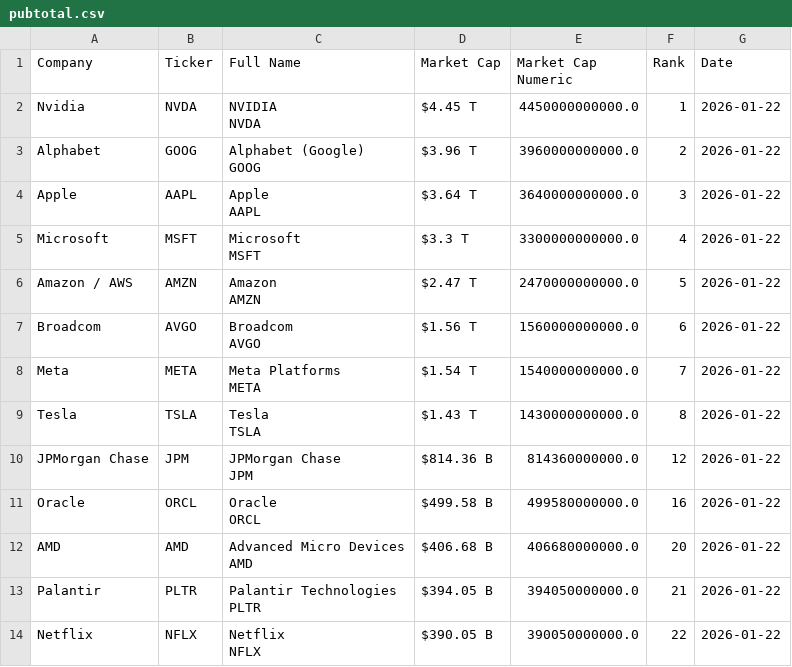
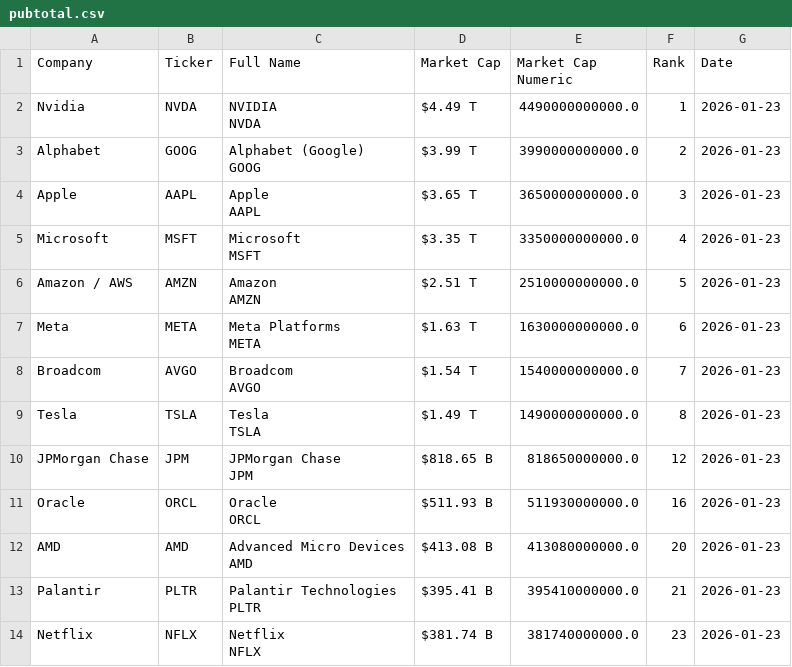
Before and after one commit to ayeeff/fiefdom, a CSV file: data/pubtotal.csv, drawn as a sheet; only a part is shown; the diff covers the shown part only.

```diff
--- a/data/pubtotal.csv
+++ b/data/pubtotal.csv
@@ -1,27 +1,27 @@
 Company,Ticker,Full Name,Market Cap,Market Cap Numeric,Rank,Date
-Nvidia,NVDA,"NVIDIA
-NVDA",$4.45 T,4450000000000.0,1,2026-01-22
-Alphabet,GOOG,"Alphabet (Google)
-GOOG",$3.96 T,3960000000000.0,2,2026-01-22
-Apple,AAPL,"Apple
-AAPL",$3.64 T,3640000000000.0,3,2026-01-22
-Microsoft,MSFT,"Microsoft
-MSFT",$3.3 T,3300000000000.0,4,2026-01-22
-Amazon / AWS,AMZN,"Amazon
-AMZN",$2.47 T,2470000000000.0,5,2026-01-22
-Broadcom,AVGO,"Broadcom
-AVGO",$1.56 T,1560000000000.0,6,2026-01-22
-Meta,META,"Meta Platforms
-META",$1.54 T,1540000000000.0,7,2026-01-22
-Tesla,TSLA,"Tesla
-TSLA",$1.43 T,1430000000000.0,8,2026-01-22
-JPMorgan Chase,JPM,"JPMorgan Chase
-JPM",$814.36 B,814360000000.0,12,2026-01-22
-Oracle,ORCL,"Oracle
-ORCL",$499.58 B,499580000000.0,16,2026-01-22
-AMD,AMD,"Advanced Micro Devices
-AMD",$406.68 B,406680000000.0,20,2026-01-22
-Palantir,PLTR,"Palantir Technologies
-PLTR",$394.05 B,394050000000.0,21,2026-01-22
-Netflix,NFLX,"Netflix
-NFLX",$390.05 B,390050000000.0,22,2026-01-22
+Nvidia,NVDA,"NVIDIA
+NVDA",$4.49 T,4490000000000.0,1,2026-01-23
+Alphabet,GOOG,"Alphabet (Google)
+GOOG",$3.99 T,3990000000000.0,2,2026-01-23
+Apple,AAPL,"Apple
+AAPL",$3.65 T,3650000000000.0,3,2026-01-23
+Microsoft,MSFT,"Microsoft
+MSFT",$3.35 T,3350000000000.0,4,2026-01-23
+Amazon / AWS,AMZN,"Amazon
+AMZN",$2.51 T,2510000000000.0,5,2026-01-23
+Meta,META,"Meta Platforms
+META",$1.63 T,1630000000000.0,6,2026-01-23
+Broadcom,AVGO,"Broadcom
+AVGO",$1.54 T,1540000000000.0,7,2026-01-23
+Tesla,TSLA,"Tesla
+TSLA",$1.49 T,1490000000000.0,8,2026-01-23
+JPMorgan Chase,JPM,"JPMorgan Chase
+JPM",$818.65 B,818650000000.0,12,2026-01-23
+Oracle,ORCL,"Oracle
+ORCL",$511.93 B,511930000000.0,16,2026-01-23
+AMD,AMD,"Advanced Micro Devices
+AMD",$413.08 B,413080000000.0,20,2026-01-23
+Palantir,PLTR,"Palantir Technologies
+PLTR",$395.41 B,395410000000.0,21,2026-01-23
+Netflix,NFLX,"Netflix
+NFLX",$381.74 B,381740000000.0,23,2026-01-23
```
Also changed, not shown: 22 edited cells elsewhere in this file.
